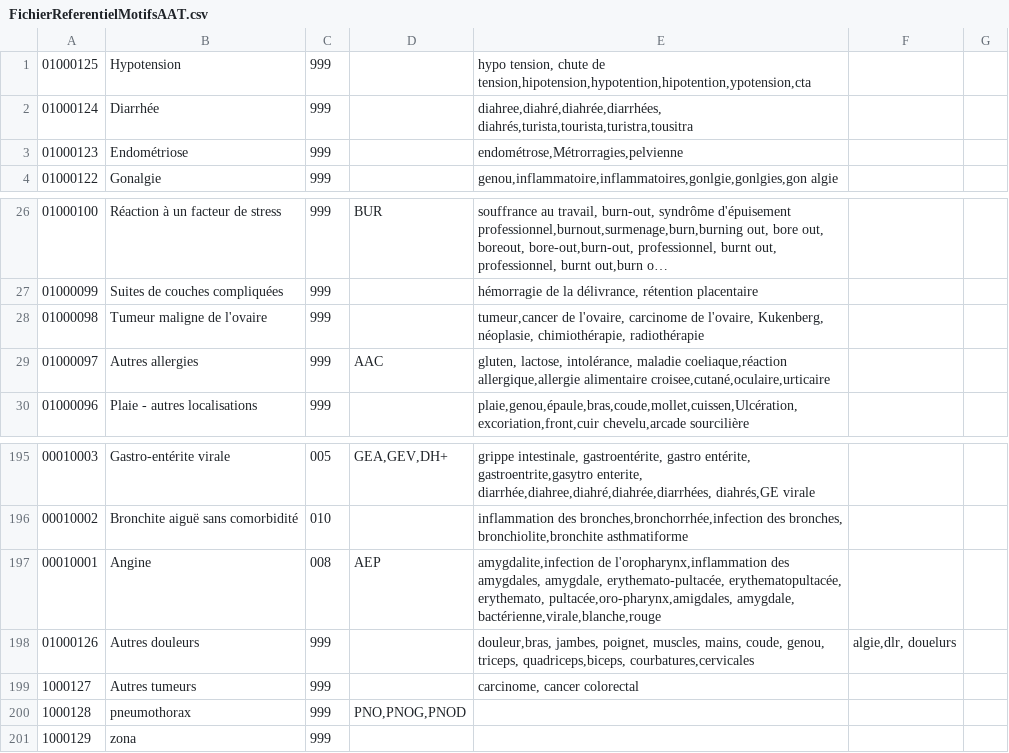
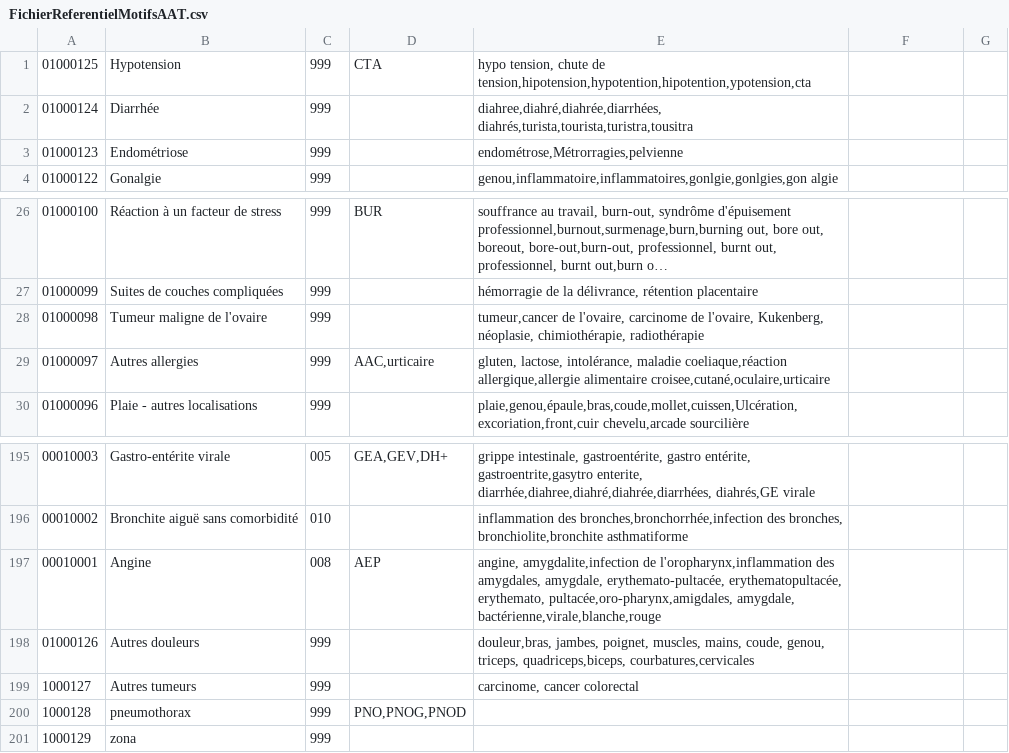
Before and after one commit to userhubgit/aat, a CSV file: src/main/resources/FichierReferentielMotifsAAT.csv, drawn as a sheet; only a part is shown, gaps mark what is left out; long unchanged cells end in ….

```diff
--- a/src/main/resources/FichierReferentielMotifsAAT.csv
+++ b/src/main/resources/FichierReferentielMotifsAAT.csv
@@ -1,2 +1,2 @@
-01000125;Hypotension;999;;hypo tension, chute de tension,hipotension,hypotention,hipotention,ypotension,cta;;;;;
+01000125;Hypotension;999;CTA;hypo tension, chute de tension,hipotension,hypotention,hipotention,ypotension,cta;;;;;
 01000124;Diarrhée;999;;diahree,diahré,diahrée,diarrhées, diahrés,turista,tourista,turistra,tousitra;;;;;
@@ -28,3 +28,3 @@
 01000098;Tumeur maligne de l'ovaire;999;;tumeur,cancer de l'ovaire, carcinome de l'ovaire, Kukenberg, néoplasie, chimiothérapie, radiothérapie;;;;;
-01000097;Autres allergies;999;AAC;gluten, lactose, intolérance, maladie coeliaque,réaction allergique,allergie alimentaire croisee,cutané,oculaire,urticaire;;;;;
+01000097;Autres allergies;999;AAC,urticaire;gluten, lactose, intolérance, maladie coeliaque,réaction allergique,allergie alimentaire croisee,cutané,oculaire,urticaire;;;;;
 01000096;Plaie - autres localisations;999;;plaie,genou,épaule,bras,coude,mollet,cuissen,Ulcération, excoriation,front,cuir chevelu,arcade sourcilière;;;;;
@@ -196,4 +196,4 @@
 00010002;Bronchite aiguë sans comorbidité;010;;inflammation des bronches,bronchorrhée,infection des bronches, bronchiolite,bronchite asthmatiforme;;;;;
-00010001;Angine;008;AEP;amygdalite,infection de l'oropharynx,inflammation des amygdales, amygdale, erythemato-pultacée, erythematopultacée, erythemato, pultacée,oro-pharynx,amigdales, amygdale, bactérienne,virale,blanche,rouge;;;;;
-01000126;Autres douleurs;999;;douleur,bras, jambes, poignet, muscles, mains, coude, genou, triceps, quadriceps,biceps, courbatures,cervicales;algie,dlr, douelurs;;;;
+00010001;Angine;008;AEP;angine, amygdalite,infection de l'oropharynx,inflammation des amygdales, amygdale, erythemato-pultacée, erythematopultacée, erythemato, pultacée,oro-pharynx,amigdales, amygdale, bactérienne,virale,blanche,rouge;;;;;
+01000126;Autres douleurs;999;;douleur,bras, jambes, poignet, muscles, mains, coude, genou, triceps, quadriceps,biceps, courbatures,cervicales;;;;;
 1000127;Autres tumeurs;999;;carcinome, cancer colorectal;;;;;
```
Also changed, not shown: 23 other files.
